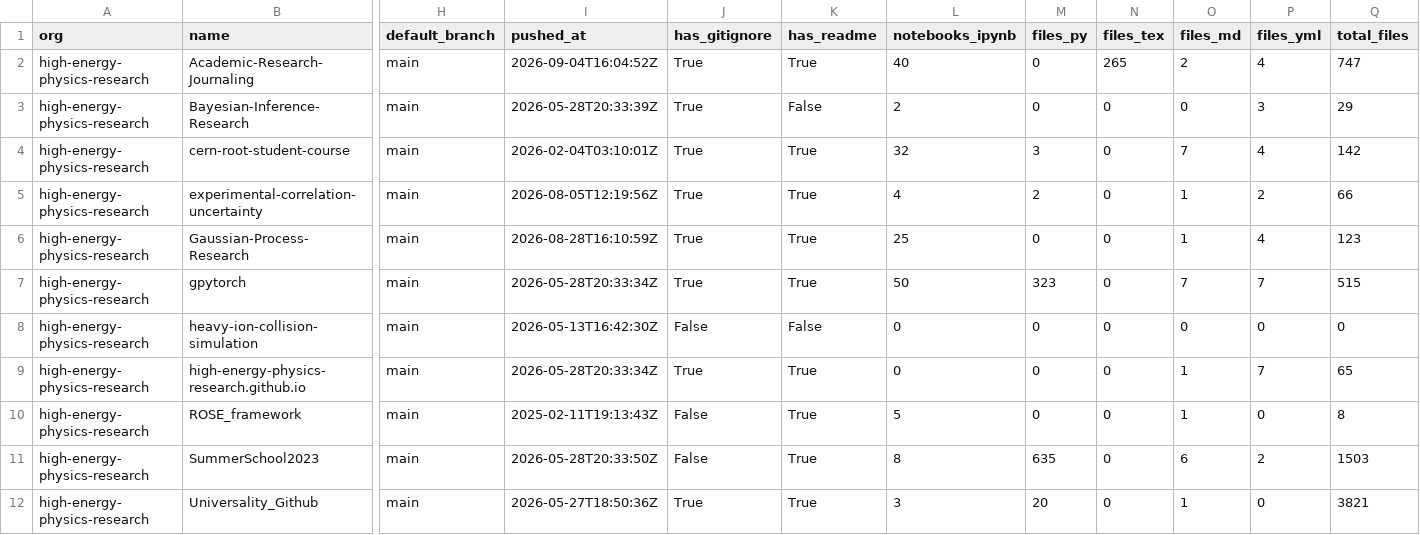
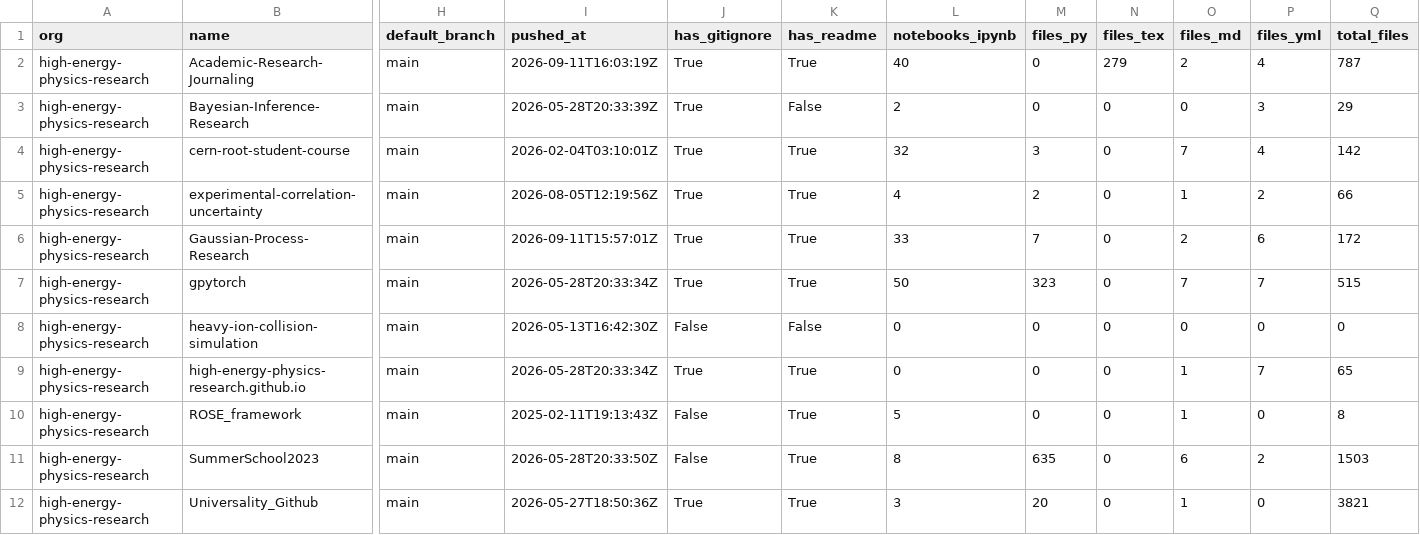
Before and after one commit to naavilam/naavilam.github.io, a CSV file: high-energy/org-audit.csv, drawn as a sheet; only a part is shown, gaps mark what is left out; the diff names each change by its address in the sheet, - before the commit and + after, or states it on an @@ line.

```diff
--- a/high-energy/org-audit.csv
+++ b/high-energy/org-audit.csv
-I2 (pushed_at): 2026-09-04T16:04:52Z
+I2 (pushed_at): 2026-09-11T16:03:19Z
-N2 (files_tex): 265
+N2 (files_tex): 279
-Q2 (total_files): 747
+Q2 (total_files): 787
-I6 (pushed_at): 2026-08-28T16:10:59Z
+I6 (pushed_at): 2026-09-11T15:57:01Z
-L6 (notebooks_ipynb): 25
+L6 (notebooks_ipynb): 33
-M6 (files_py): 0
+M6 (files_py): 7
-O6 (files_md): 1
+O6 (files_md): 2
-P6 (files_yml): 4
+P6 (files_yml): 6
-Q6 (total_files): 123
+Q6 (total_files): 172
```
Also changed, not shown: org-audit.ALL.csv, 7 other files.
